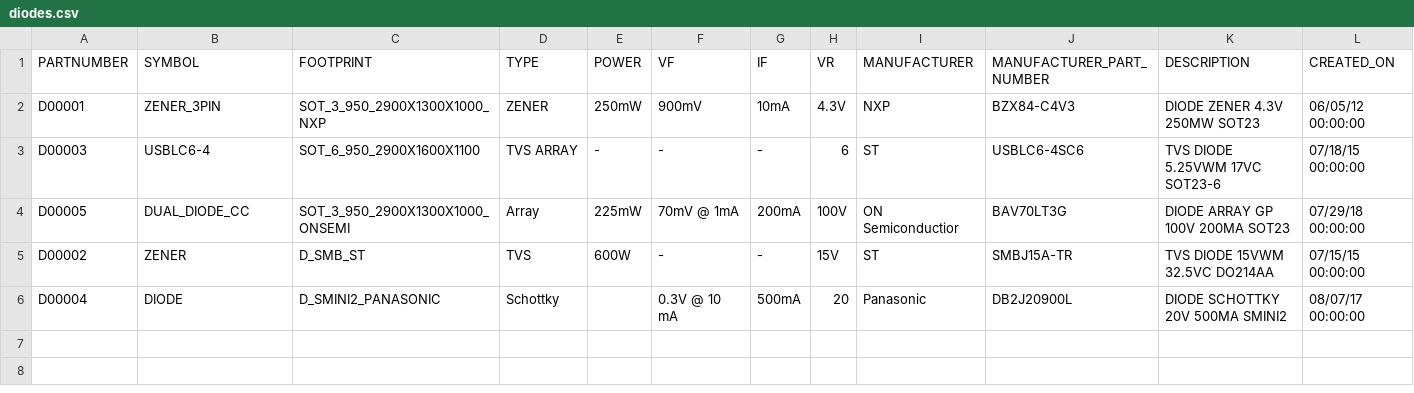
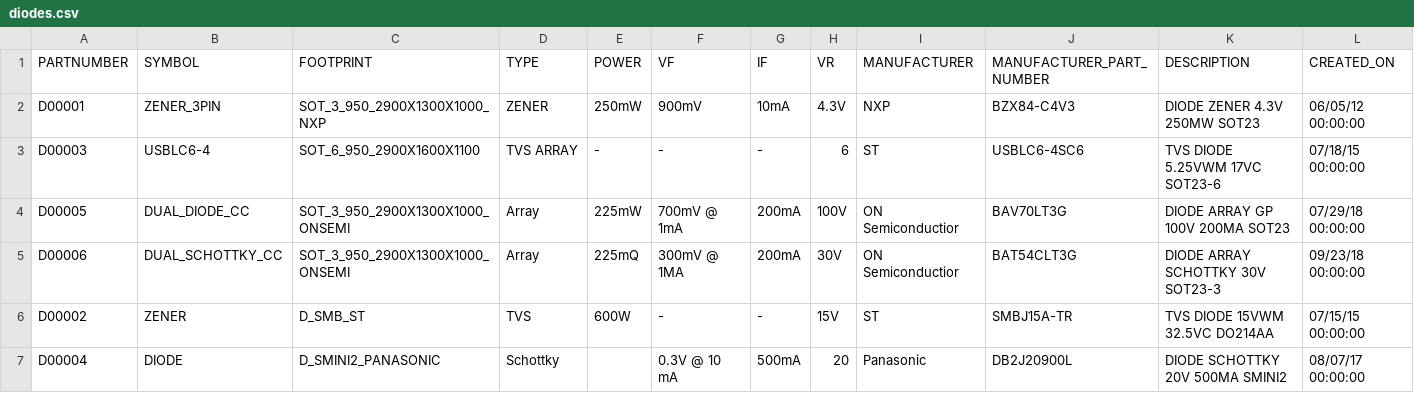
Before and after one commit to MegabytePhreak/kicad-library, a CSV file: tables/diodes.csv, drawn as a sheet; only a part is shown; rows hold the shown columns only; the diff names each change by its address in the sheet, - before the commit and + after, or states it on an @@ line.

```diff
--- a/tables/diodes.csv
+++ b/tables/diodes.csv
-F4 (VF): 70mV @ 1mA
+F4 (VF): 700mV @ 1mA
+row 5: D00006 | DUAL_SCHOTTKY_CC | SOT_3_950_2900X1300X1000_ONSEMI | Array | 225mQ | 300mV @ 1MA | 200mA | 30V | ON Semiconductior | BAT54CLT3G | DIODE ARRAY SCHOTTKY 30V SOT23-3 | 09/23/18 00:00:00
```
Also changed, not shown: tables/misc.csv, tables/resistors.csv, 3 other files.
